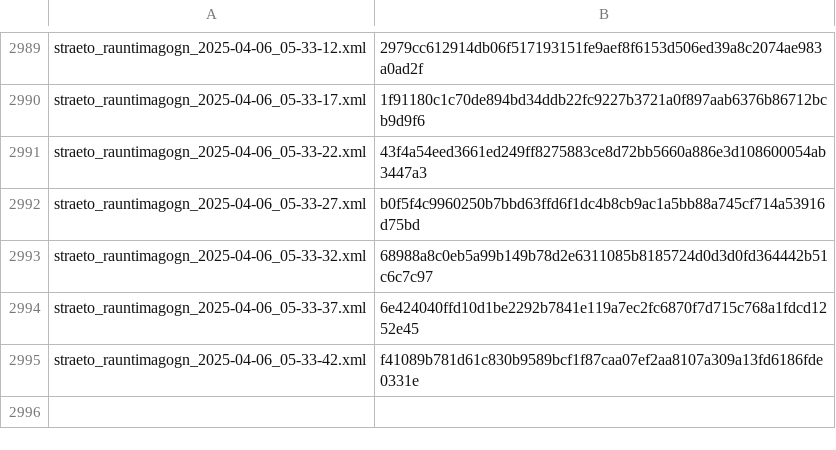
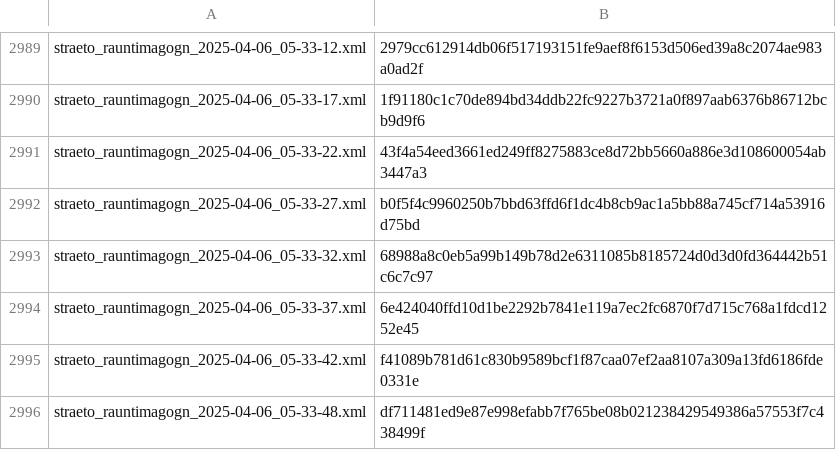
Before and after one commit to odinndagur/straeto_rauntimagogn_hashes, a CSV file: straeto_hashes.csv, drawn as a sheet; only a part is shown, gaps mark what is left out.

Commit message:
Log hash for straeto_rauntimagogn_2025-04-06_05-33-48.xml

```diff
--- a/straeto_hashes.csv
+++ b/straeto_hashes.csv
@@ -2995 +2995,2 @@ straeto_rauntimagogn_2025-04-06_05-33-37.xml,6e424040ffd10d1be2292b7841e119a7ec2
 straeto_rauntimagogn_2025-04-06_05-33-42.xml,f41089b781d61c830b9589bcf1f87caa07ef2aa8107a309a13fd6186fde0331e
+straeto_rauntimagogn_2025-04-06_05-33-48.xml,df711481ed9e87e998efabb7f765be08b021238429549386a57553f7c438499f
```
